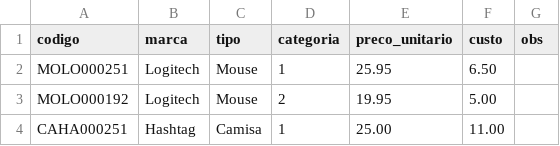
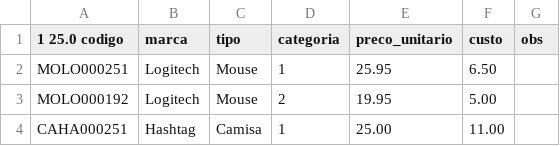
Before and after one commit to digu-dev/Intensivo-python, a CSV file: produtos.csv, drawn as a sheet; only a part is shown.

```diff
--- a/produtos.csv
+++ b/produtos.csv
@@ -1,2 +1,2 @@
-codigo,marca,tipo,categoria,preco_unitario,custo,obs
+    1   25.0    codigo,marca,tipo,categoria,preco_unitario,custo,obs
 MOLO000251,Logitech,Mouse,1,25.95,6.50,
```
Also changed, not shown: 2 other files.
